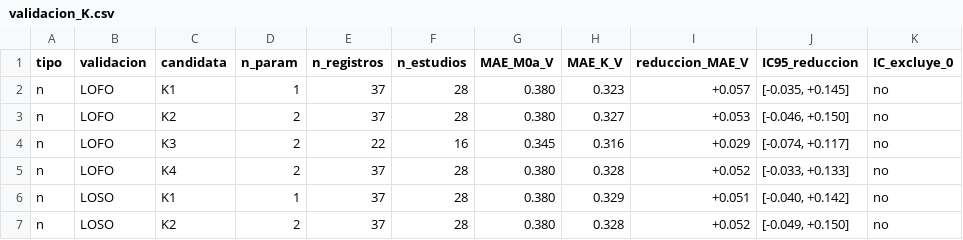
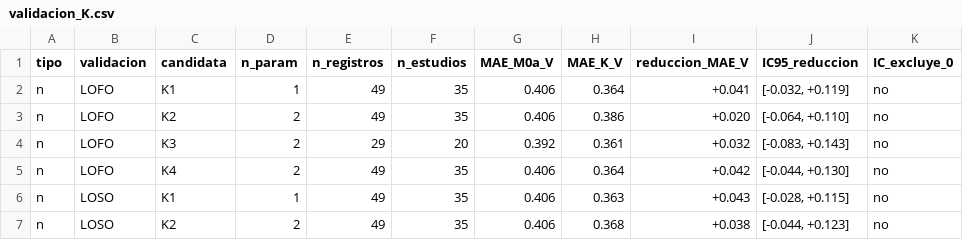
Before and after one commit to afrikabobrobvela-sudo/Ecuaci-n-predicci-n-bordes, a CSV file: resultados/fase4/validacion_K.csv, drawn as a sheet; only a part is shown; the diff covers the shown part only.

```diff
--- a/resultados/fase4/validacion_K.csv
+++ b/resultados/fase4/validacion_K.csv
@@ -1,7 +1,7 @@
 tipo,validacion,candidata,n_param,n_registros,n_estudios,MAE_M0a_V,MAE_K_V,reduccion_MAE_V,IC95_reduccion,IC_excluye_0
-n,LOFO,K1,1,37,28,0.380,0.323,+0.057,"[-0.035, +0.145]",no
-n,LOFO,K2,2,37,28,0.380,0.327,+0.053,"[-0.046, +0.150]",no
-n,LOFO,K3,2,22,16,0.345,0.316,+0.029,"[-0.074, +0.117]",no
-n,LOFO,K4,2,37,28,0.380,0.328,+0.052,"[-0.033, +0.133]",no
-n,LOSO,K1,1,37,28,0.380,0.329,+0.051,"[-0.040, +0.142]",no
-n,LOSO,K2,2,37,28,0.380,0.328,+0.052,"[-0.049, +0.150]",no
+n,LOFO,K1,1,49,35,0.406,0.364,+0.041,"[-0.032, +0.119]",no
+n,LOFO,K2,2,49,35,0.406,0.386,+0.020,"[-0.064, +0.110]",no
+n,LOFO,K3,2,29,20,0.392,0.361,+0.032,"[-0.083, +0.143]",no
+n,LOFO,K4,2,49,35,0.406,0.364,+0.042,"[-0.044, +0.130]",no
+n,LOSO,K1,1,49,35,0.406,0.363,+0.043,"[-0.028, +0.115]",no
+n,LOSO,K2,2,49,35,0.406,0.368,+0.038,"[-0.044, +0.123]",no
```
Also changed, not shown: 60 edited cells elsewhere in this file, data/extraccion_fase3/comparacion_verificacion.csv, resultados/fase3/errores_comparadores.csv, 17 other files.
